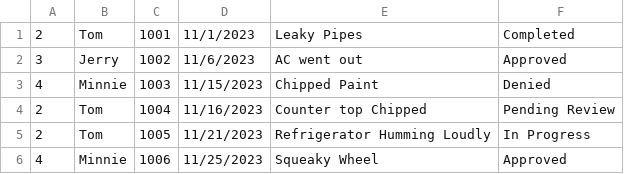
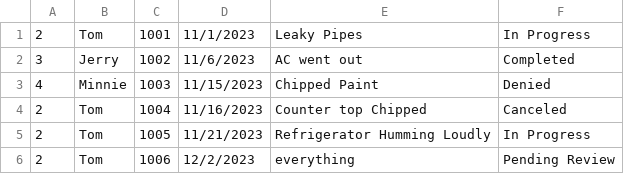
Before and after one commit to wards22/ClassProjectV2, a CSV file: ClassProject/MaintenanceRecords.csv, drawn as a sheet.

```diff
--- a/ClassProject/MaintenanceRecords.csv
+++ b/ClassProject/MaintenanceRecords.csv
@@ -1,6 +1,6 @@
-2,Tom,1001,11/1/2023,Leaky Pipes,Completed
-3,Jerry,1002,11/6/2023,AC went out,Approved
+2,Tom,1001,11/1/2023,Leaky Pipes,In Progress
+3,Jerry,1002,11/6/2023,AC went out,Completed
 4,Minnie,1003,11/15/2023,Chipped Paint,Denied
-2,Tom,1004,11/16/2023,Counter top Chipped,Pending Review
+2,Tom,1004,11/16/2023,Counter top Chipped,Canceled
 2,Tom,1005,11/21/2023,Refrigerator Humming Loudly,In Progress
-4,Minnie,1006,11/25/2023,Squeaky Wheel,Approved
+2,Tom,1006,12/2/2023,everything,Pending Review
```
Also changed, not shown: ClassProject/RentReceipts.csv, ClassProject/UserRecords.csv, 29 other files.
